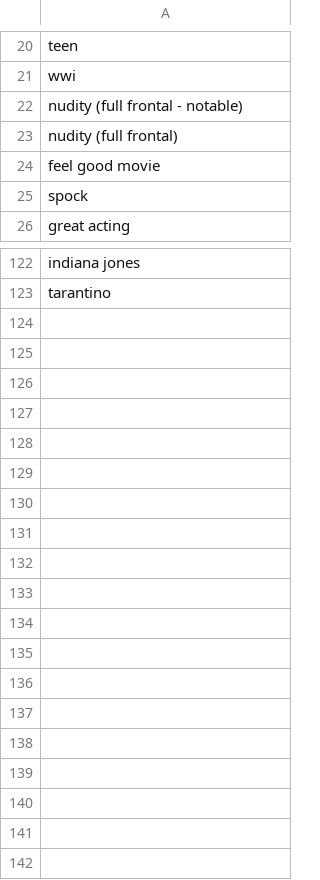
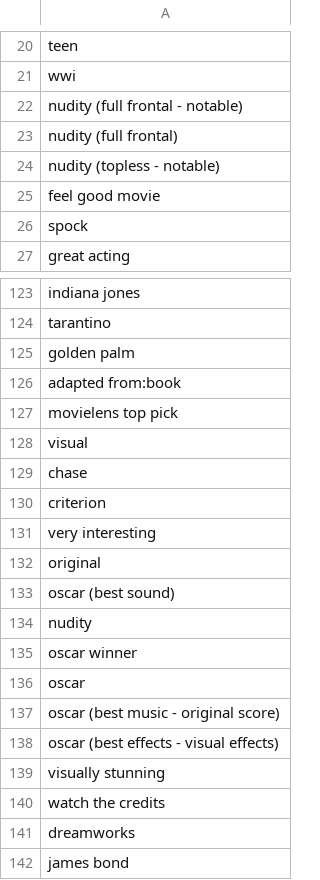
Before and after one commit to patrickdinneen/movie-explorer, a CSV file: data/suppressed_tags.csv, drawn as a sheet; only a part is shown, gaps mark what is left out.

Commit message:
Suppressed more tags

```diff
--- a/data/suppressed_tags.csv
+++ b/data/suppressed_tags.csv
@@ -23,2 +23,3 @@ nudity (full frontal - notable)
 nudity (full frontal)
+nudity (topless - notable)
 feel good movie
@@ -123 +124,19 @@ indiana jones
 tarantino
+golden palm
+adapted from:book
+movielens top pick
+visual
+chase
+criterion
+very interesting
+original
+oscar (best sound)
+nudity
+oscar winner
+oscar
+oscar (best music - original score)
+oscar (best effects - visual effects)
+visually stunning
+watch the credits
+dreamworks
+james bond
```
Also changed, not shown: 4 other files.
